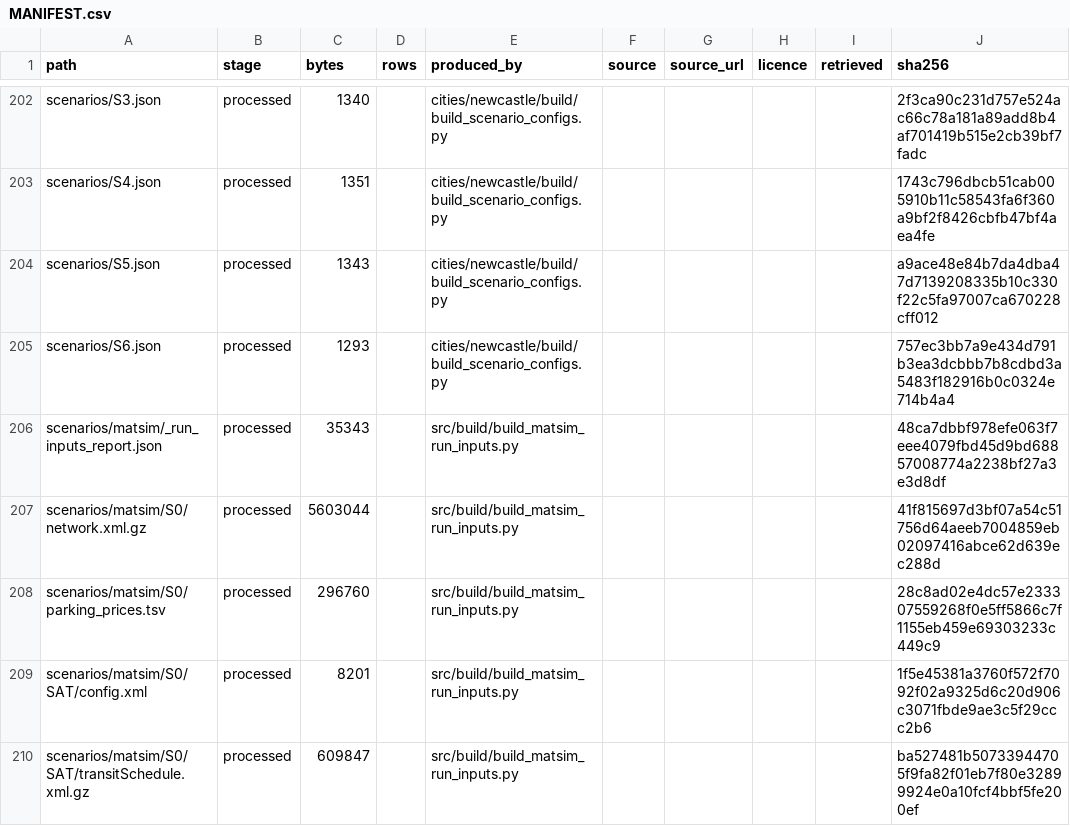
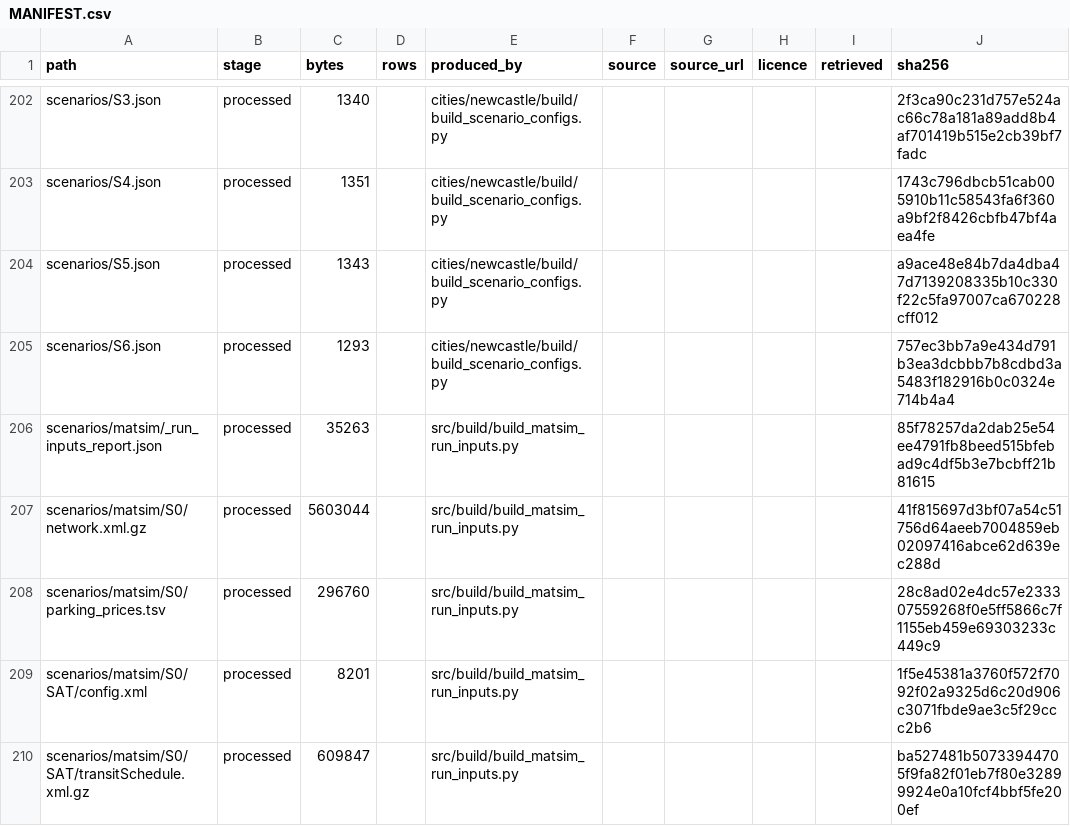
Before and after one commit to praneetdhoolia/NewcastleLRSIM, a CSV file: cities/newcastle/data/MANIFEST.csv, drawn as a sheet; only a part is shown, gaps mark what is left out.

Commit message:
check_package passes with zero failures, and a bound field names the emitter rather than the builder that stopped reading it
Running the full local gate for the first time since the config stopped being a
template found two failures, both mine, and both the same shape: a claim about
where a value goes that was true before the emitter and false after.

Seven `consumers` entries named build_matsim_run_inputs.py, which used to read
those keys and now does not - the emitter walks bindings instead. They name
src/registry/param_config.py, and check_package accepts that for a BOUND field
because the emitter reads bindings rather than spelling any key. The stronger
claim is made elsewhere: check_hardcoding question 7 changes the value and
watches the config move, which no text search can do.

That repointing has a consequence worth stating. calibrate.py decides what a
field costs to vary from its consumers, and a field consumed by the emitter
costs NOTHING to vary - run_matsim.py emits per run rather than patching six
parameters into a shipped file. The parking fields are calibratable now where
they were classified as needing the run inputs rebuilt.

subtour_mode_choice_weight_sweep had been dropped when the literal tuple beside
the strategy table went. It is DERIVED now, from the proportional sweep the
field itself declares, so the reported range and the declared range cannot
disagree - which is what the literal could do and did nowhere check.

check_package: 1 pre-existing failure -> ALL CHECKS PASSED, 2 warnings. One of
those warnings still said the shipped configs carry 100 iterations; they carry
the declared sweep floor, set through the resolver.

```diff
--- a/cities/newcastle/data/MANIFEST.csv
+++ b/cities/newcastle/data/MANIFEST.csv
@@ -205,3 +205,3 @@ scenarios/S5.json,processed,1343,,cities/newcastle/build/build_scenario_configs.
 scenarios/S6.json,processed,1293,,cities/newcastle/build/build_scenario_configs.py,,,,,757ec3bb7a9e434d791b3ea3dcbbb7b8cdbd3a5483f182916b0c0324e714b4a4
-scenarios/matsim/_run_inputs_report.json,processed,35343,,src/build/build_matsim_run_inputs.py,,,,,48ca7dbbf978efe063f7eee4079fbd45d9bd68857008774a2238bf27a3e3d8df
+scenarios/matsim/_run_inputs_report.json,processed,35263,,src/build/build_matsim_run_inputs.py,,,,,85f78257da2dab25e54ee4791fb8beed515bfebad9c4df5b3e7bcbff21b81615
 scenarios/matsim/S0/network.xml.gz,processed,5603044,,src/build/build_matsim_run_inputs.py,,,,,41f815697d3bf07a54c51756d64aeeb7004859eb02097416abce62d639ec288d
```
Also changed, not shown: 8 other files.
